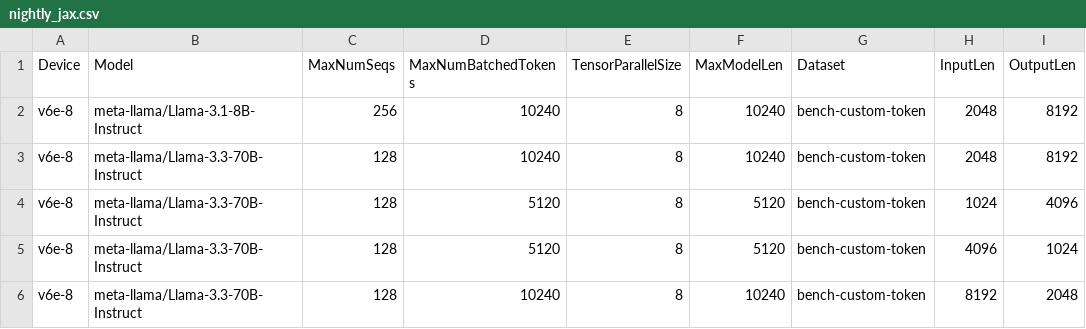
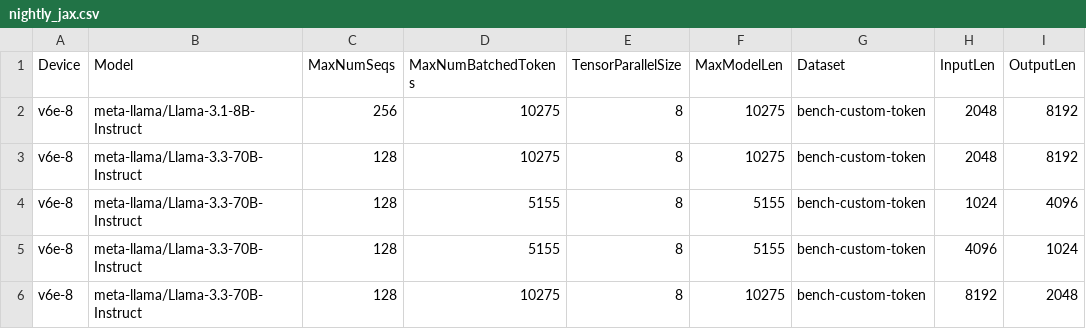
Before and after one commit to wwl2755-google/bm-infra, a CSV file: cases/nightly_jax.csv, drawn as a sheet; only a part is shown; the diff names each change by its address in the sheet, - before the commit and + after, or states it on an @@ line.

Commit message:
increase model len by 35

```diff
--- a/cases/nightly_jax.csv
+++ b/cases/nightly_jax.csv
-D2:D3 (MaxNumBatchedTokens): 10240
+D2:D3 (MaxNumBatchedTokens): 10275
-F2:F3 (MaxModelLen): 10240
+F2:F3 (MaxModelLen): 10275
-D4:D5 (MaxNumBatchedTokens): 5120
+D4:D5 (MaxNumBatchedTokens): 5155
-F4:F5 (MaxModelLen): 5120
+F4:F5 (MaxModelLen): 5155
-D6 (MaxNumBatchedTokens): 10240
+D6 (MaxNumBatchedTokens): 10275
-F6 (MaxModelLen): 10240
+F6 (MaxModelLen): 10275
```
